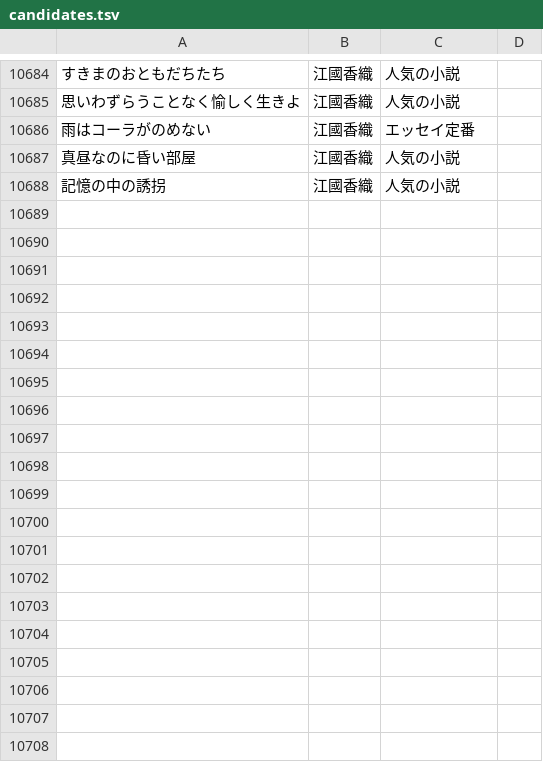
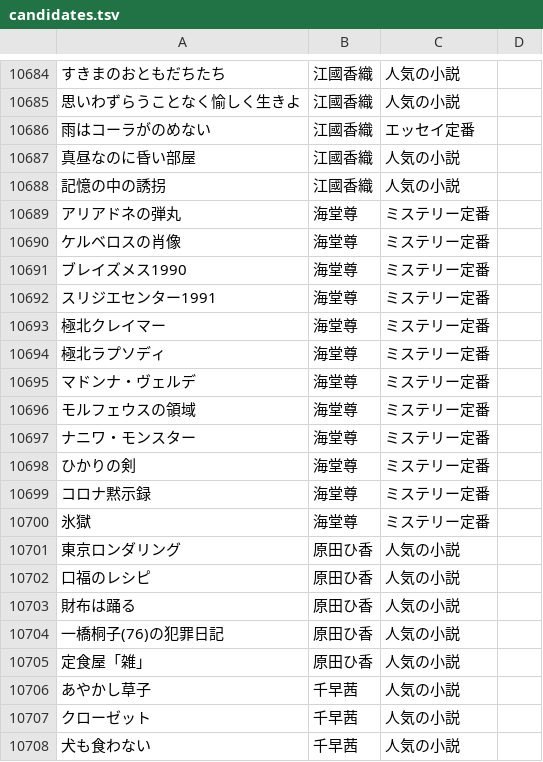
Before and after one commit to bxwcoder/naniyomu, a TSV file: data/catalog/candidates.tsv, drawn as a sheet; only a part is shown, gaps mark what is left out; the diff covers the shown part only; the diff names each change by its address in the sheet, - before the commit and + after, or states it on an @@ line.

```diff
--- a/data/catalog/candidates.tsv
+++ b/data/catalog/candidates.tsv
+row 10689: アリアドネの弾丸 | 海堂尊 | ミステリー定番
+row 10690: ケルベロスの肖像 | 海堂尊 | ミステリー定番
+row 10691: ブレイズメス1990 | 海堂尊 | ミステリー定番
+row 10692: スリジエセンター1991 | 海堂尊 | ミステリー定番
+row 10693: 極北クレイマー | 海堂尊 | ミステリー定番
+row 10694: 極北ラプソディ | 海堂尊 | ミステリー定番
+row 10695: マドンナ・ヴェルデ | 海堂尊 | ミステリー定番
+row 10696: モルフェウスの領域 | 海堂尊 | ミステリー定番
+row 10697: ナニワ・モンスター | 海堂尊 | ミステリー定番
+row 10698: ひかりの剣 | 海堂尊 | ミステリー定番
+row 10699: コロナ黙示録 | 海堂尊 | ミステリー定番
+row 10700: 氷獄 | 海堂尊 | ミステリー定番
+row 10701: 東京ロンダリング | 原田ひ香 | 人気の小説
+row 10702: 口福のレシピ | 原田ひ香 | 人気の小説
+row 10703: 財布は踊る | 原田ひ香 | 人気の小説
+row 10704: 一橋桐子(76)の犯罪日記 | 原田ひ香 | 人気の小説
+row 10705: 定食屋「雑」 | 原田ひ香 | 人気の小説
+row 10706: あやかし草子 | 千早茜 | 人気の小説
+row 10707: クローゼット | 千早茜 | 人気の小説
+row 10708: 犬も食わない | 千早茜 | 人気の小説
```
Also changed, not shown: 13 added rows elsewhere in this file.
